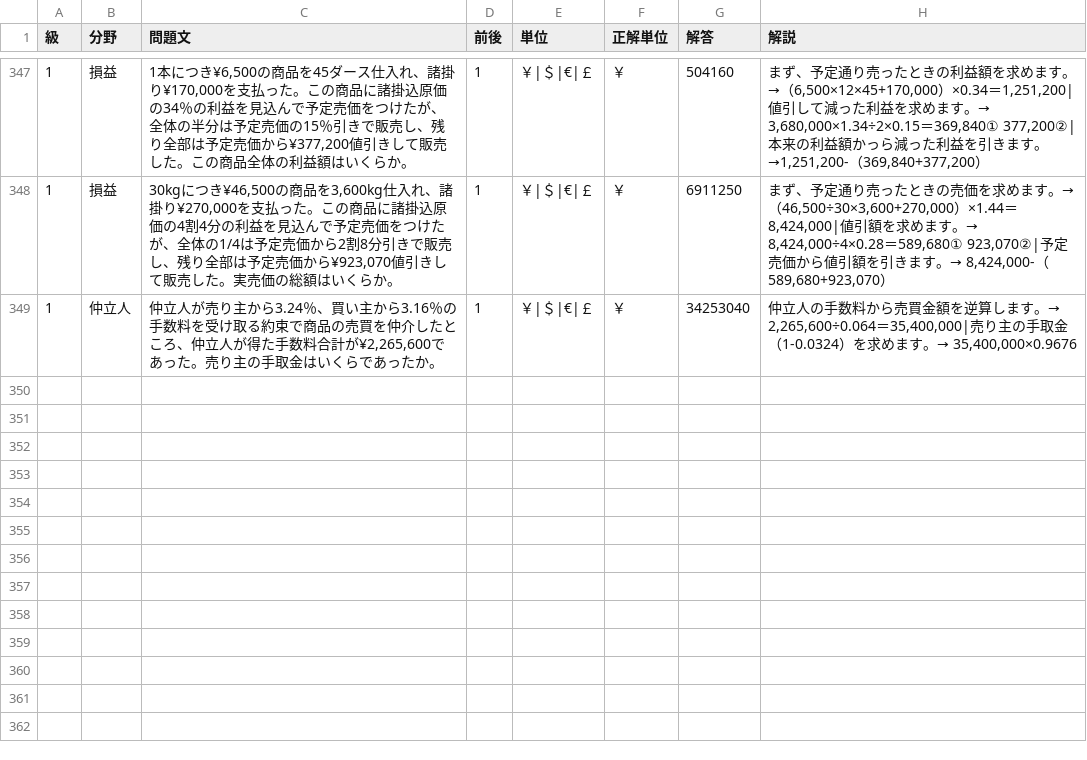
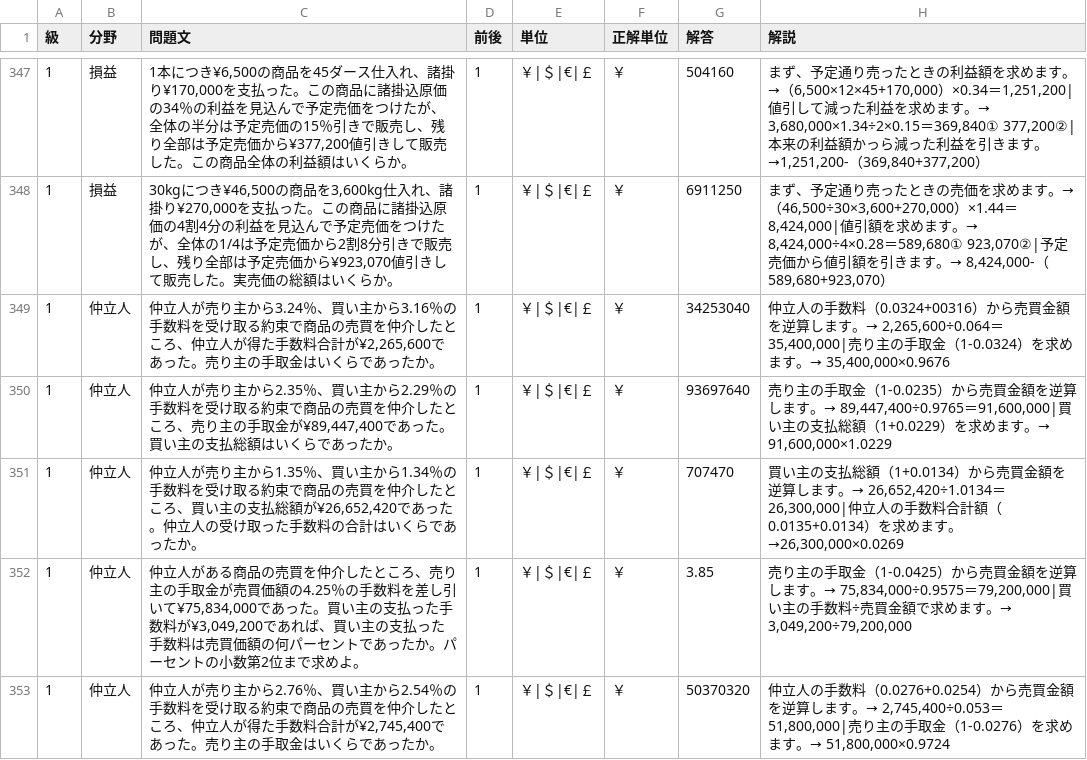
Before and after one commit to hamadaSensei1983/commerce-learning-portal, a CSV file: kentei/keisan/data/business.csv, drawn as a sheet; only a part is shown, gaps mark what is left out.

Commit message:
Add files via upload

```diff
--- a/kentei/keisan/data/business.csv
+++ b/kentei/keisan/data/business.csv
@@ -348,2 +348,6 @@
 1,損益,"30kgにつき¥46,500の商品を3,600kg仕入れ、諸掛り¥270,000を支払った。この商品に諸掛込原価の4割4分の利益を見込んで予定売価をつけたが、全体の1/4は予定売価から2割8分引きで販売し、残り全部は予定売価から¥923,070値引きして販売した。実売価の総額はいくらか。",1,"￥|＄|€|￡","￥",6911250,"まず、予定通り売ったときの売価を求めます。→（46,500÷30×3,600+270,000）×1.44＝8,424,000|値引額を求めます。→　8,424,000÷4×0.28＝589,680①　923,070②|予定売価から値引額を引きます。→　8,424,000-（589,680+923,070）"
-1,仲立人,"仲立人が売り主から3.24％、買い主から3.16％の手数料を受け取る約束で商品の売買を仲介したところ、仲立人が得た手数料合計が¥2,265,600であった。売り主の手取金はいくらであったか。",1,"￥|＄|€|￡","￥",34253040,"仲立人の手数料から売買金額を逆算します。→　2,265,600÷0.064＝35,400,000|売り主の手取金（1-0.0324）を求めます。→　35,400,000×0.9676"
+1,仲立人,"仲立人が売り主から3.24％、買い主から3.16％の手数料を受け取る約束で商品の売買を仲介したところ、仲立人が得た手数料合計が¥2,265,600であった。売り主の手取金はいくらであったか。",1,"￥|＄|€|￡","￥",34253040,"仲立人の手数料（0.0324+00316）から売買金額を逆算します。→　2,265,600÷0.064＝35,400,000|売り主の手取金（1-0.0324）を求めます。→　35,400,000×0.9676"
+1,仲立人,"仲立人が売り主から2.35％、買い主から2.29％の手数料を受け取る約束で商品の売買を仲介したところ、売り主の手取金が¥89,447,400であった。買い主の支払総額はいくらであったか。",1,"￥|＄|€|￡","￥",93697640,"売り主の手取金（1-0.0235）から売買金額を逆算します。→　89,447,400÷0.9765＝91,600,000|買い主の支払総額（1+0.0229）を求めます。→　91,600,000×1.0229"
+1,仲立人,"仲立人が売り主から1.35％、買い主から1.34％の手数料を受け取る約束で商品の売買を仲介したところ、買い主の支払総額が¥26,652,420であった。仲立人の受け取った手数料の合計はいくらであったか。",1,"￥|＄|€|￡","￥",707470,"買い主の支払総額（1+0.0134）から売買金額を逆算します。→　26,652,420÷1.0134＝26,300,000|仲立人の手数料合計額（0.0135+0.0134）を求めます。→26,300,000×0.0269"
+1,仲立人,"仲立人がある商品の売買を仲介したところ、売り主の手取金が売買価額の4.25％の手数料を差し引いて¥75,834,000であった。買い主の支払った手数料が¥3,049,200であれば、買い主の支払った手数料は売買価額の何パーセントであったか。パーセントの小数第2位まで求めよ。",1,"￥|＄|€|￡","￥",3.85,"売り主の手取金（1-0.0425）から売買金額を逆算します。→　75,834,000÷0.9575＝79,200,000|買い主の手数料÷売買金額で求めます。→　3,049,200÷79,200,000"
+1,仲立人,"仲立人が売り主から2.76％、買い主から2.54％の手数料を受け取る約束で商品の売買を仲介したところ、仲立人が得た手数料合計が¥2,745,400であった。売り主の手取金はいくらであったか。",1,"￥|＄|€|￡","￥",50370320,"仲立人の手数料（0.0276+0.0254）から売買金額を逆算します。→　2,745,400÷0.053＝51,800,000|売り主の手取金（1-0.0276）を求めます。→　51,800,000×0.9724"
```
